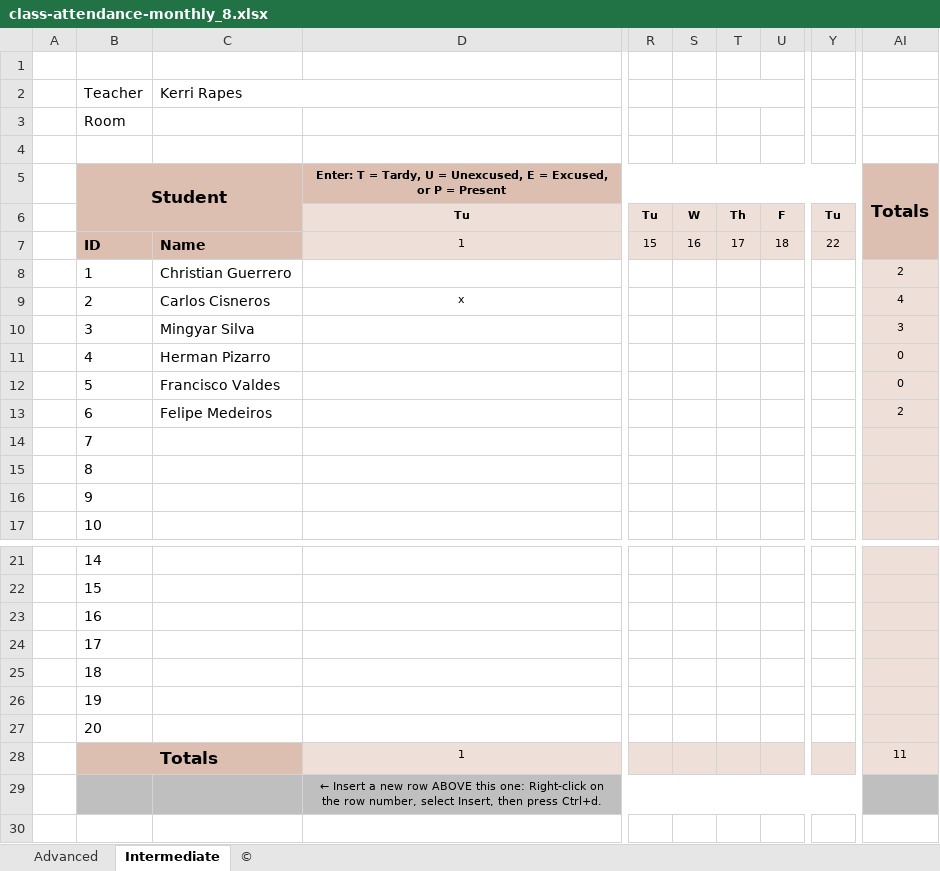
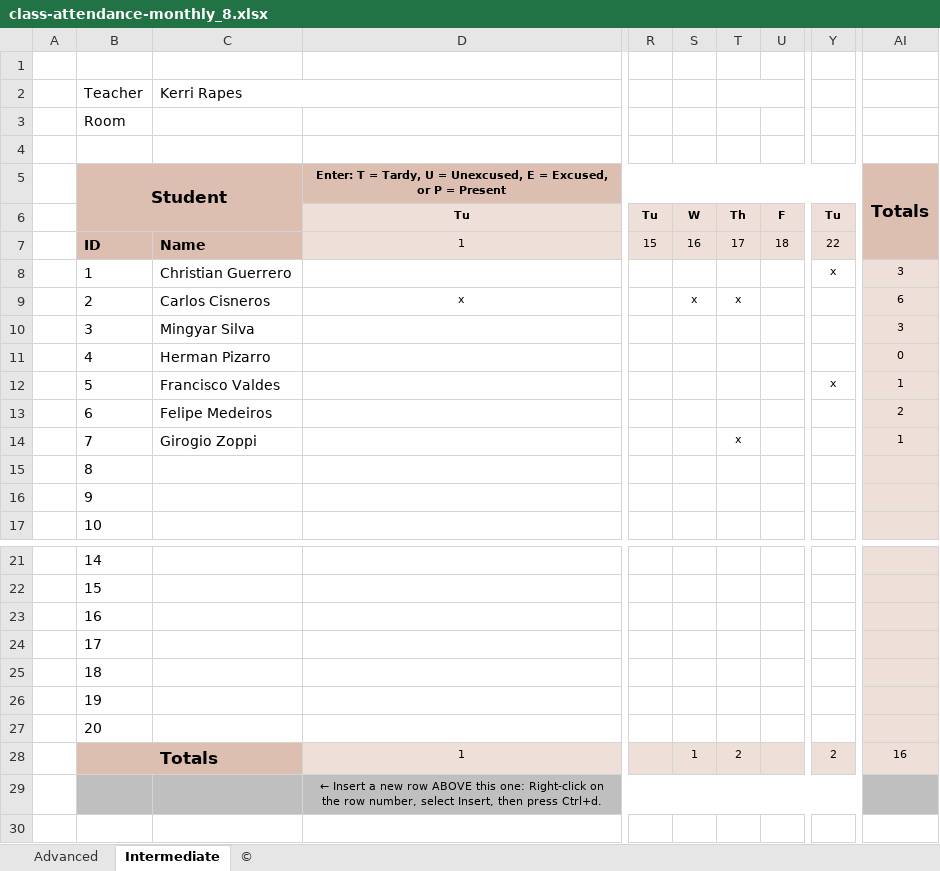
Before and after one commit to krapes/English-Class, an Excel workbook: Money/Executive_English_Now/class-attendance-monthly_8.xlsx, sheet Intermediate, drawn as a sheet; only a part is shown, gaps mark what is left out; values as stored, in another font and other column widths than the file's, no borders; charts and pictures and conditional formats not drawn; the diff names each change by its address in the sheet, - before the commit and + after, or states it on an @@ line.

```diff
--- a/Money/Executive_English_Now/class-attendance-monthly_8.xlsx (sheet Intermediate)
+++ b/Money/Executive_English_Now/class-attendance-monthly_8.xlsx (sheet Intermediate)
-Y8: (empty)
+Y8: x
-AI8: 2
+AI8: 3
-S9: (empty)
+S9: x
-T9: (empty)
+T9: x
-AI9: 4
+AI9: 6
-Y12: (empty)
+Y12: x
-AI12: 0
+AI12: 1
-C14 (Kerri Rapes): (empty)
+C14 (Kerri Rapes): Girogio Zoppi
-T14: (empty)
+T14: x
-AI14: (empty)
+AI14: 1
-S28: (empty)
+S28: 1
-T28: (empty)
+T28: 2
-Y28: (empty)
+Y28: 2
-AI28: 11
+AI28: 16
```
Also changed, not shown: sheet Advanced, Money/Executive_English_Now/Pay_Calendar.xlsx, 6 other files.
